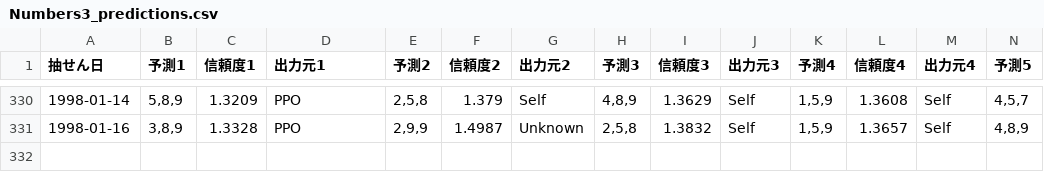
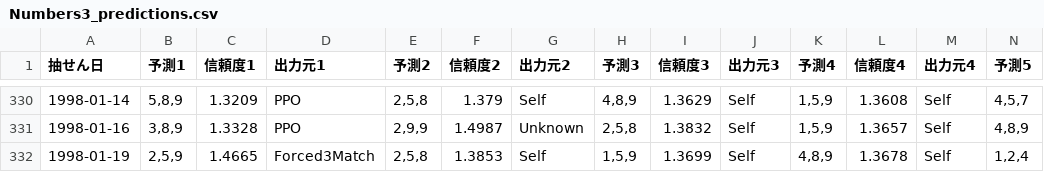
Before and after one commit to Joker7822/num3_v4, a CSV file: Numbers3_predictions.csv, drawn as a sheet; only a part is shown, gaps mark what is left out; rows hold the shown columns only; the diff names each change by its address in the sheet, - before the commit and + after, or states it on an @@ line.

```diff
--- a/Numbers3_predictions.csv
+++ b/Numbers3_predictions.csv
+row 332: 1998-01-19 | 2,5,9 | 1.4665 | Forced3Match | 2,5,8 | 1.3853 | Self | 1,5,9 | 1.3699 | Self | 4,8,9 | 1.3678 | Self | 1,2,4
```
